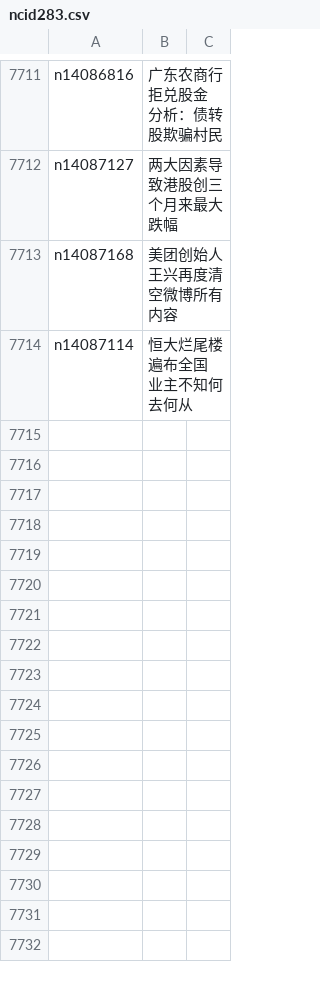
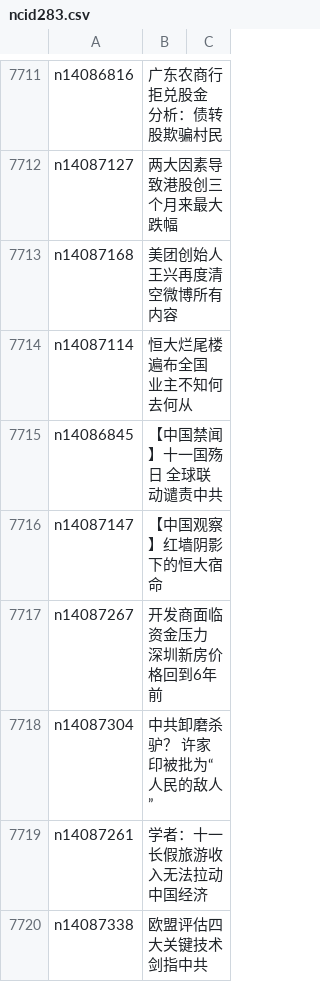
Before and after one commit to epic-marker/epoch-news, a CSV file: indexes/ncid283.csv, drawn as a sheet; only a part is shown, gaps mark what is left out.

```diff
--- a/indexes/ncid283.csv
+++ b/indexes/ncid283.csv
@@ -7714 +7714,7 @@ n14087168,美团创始人王兴再度清空微博所有内容
 n14087114,恒大烂尾楼遍布全国 业主不知何去何从
+n14086845,【中国禁闻】十一国殇日 全球联动谴责中共
+n14087147,【中国观察】红墙阴影下的恒大宿命
+n14087267,开发商面临资金压力 深圳新房价格回到6年前
+n14087304,中共卸磨杀驴？ 许家印被批为“人民的敌人”
+n14087261,学者：十一长假旅游收入无法拉动中国经济
+n14087338,欧盟评估四大关键技术 剑指中共
```
Also changed, not shown: indexes/ncid1078159.csv, indexes/ncid280.csv, 49 other files.
